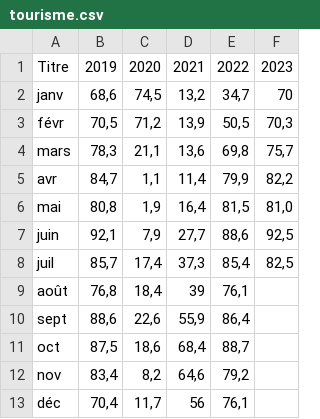
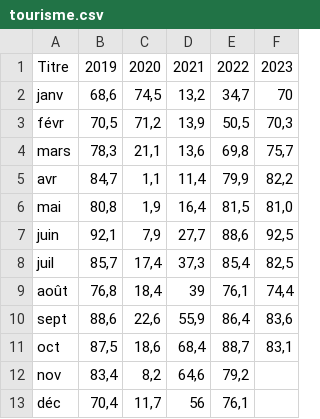
Before and after one commit to Atelier-parisien-d-urbanisme/Observatoire-economie-paris, a CSV file: 5_Secteurs_d_activites_les_plus_impactes/5_2_Tourisme/tourisme.csv, drawn as a sheet.

Commit message:
Update tourisme.csv

```diff
--- a/5_Secteurs_d_activites_les_plus_impactes/5_2_Tourisme/tourisme.csv
+++ b/5_Secteurs_d_activites_les_plus_impactes/5_2_Tourisme/tourisme.csv
@@ -8,5 +8,5 @@ juin;92,1;7,9;27,7;88,6;92,5
 juil;85,7;17,4;37,3;85,4;82,5
-août;76,8;18,4;39;76,1
-sept;88,6;22,6;55,9;86,4
-oct;87,5;18,6;68,4;88,7
+août;76,8;18,4;39;76,1;74,4
+sept;88,6;22,6;55,9;86,4;83,6
+oct;87,5;18,6;68,4;88,7;83,1
 nov;83,4;8,2;64,6;79,2
```
